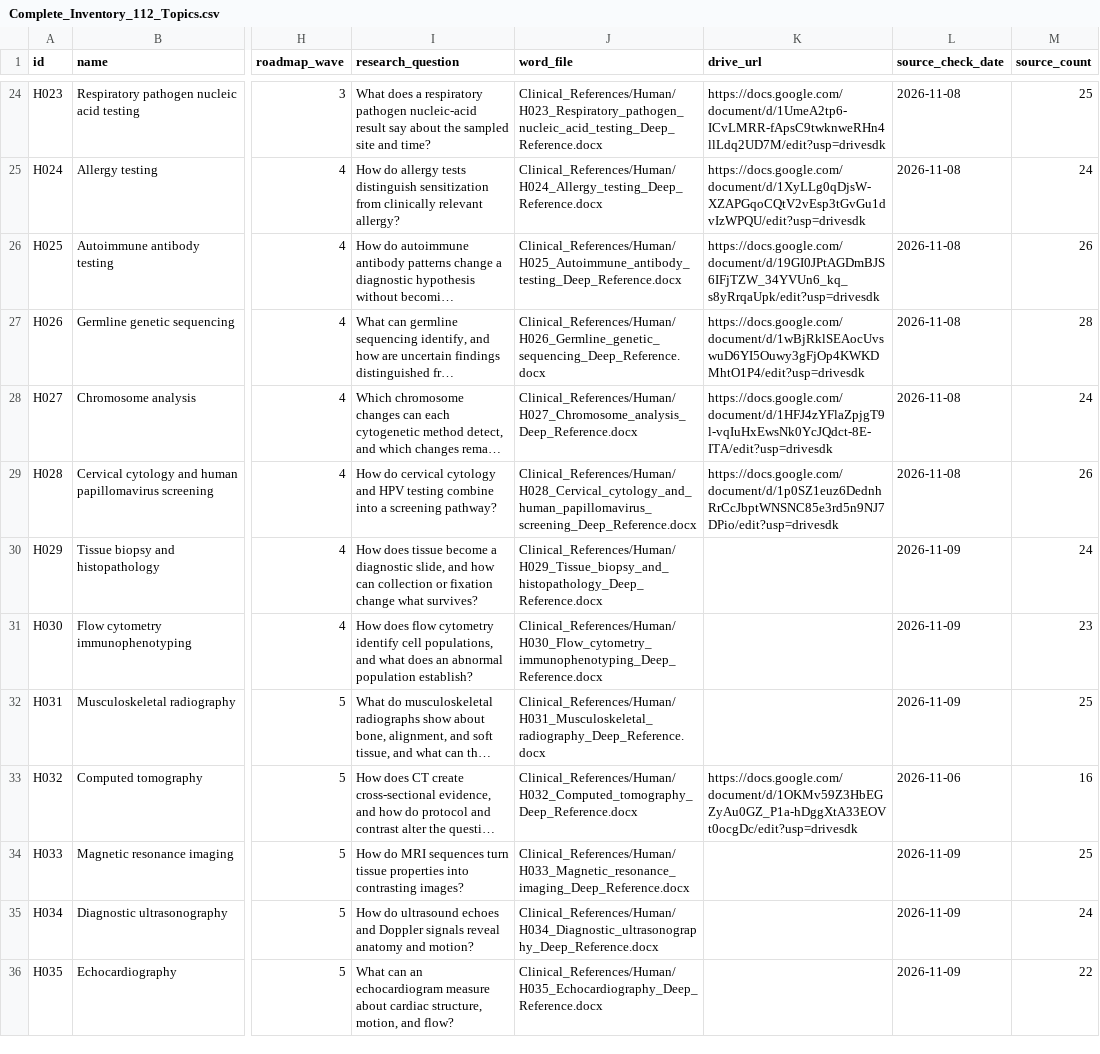
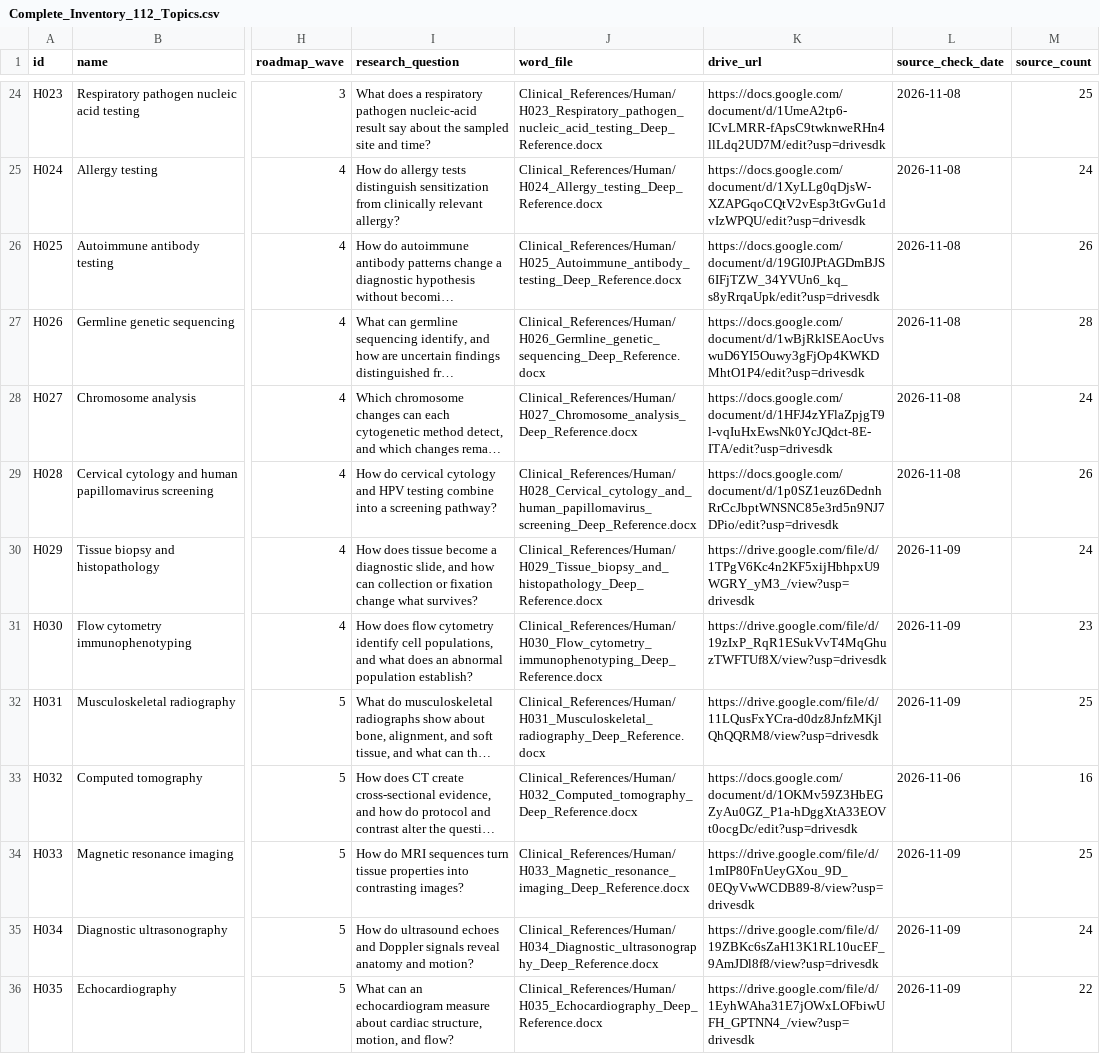
Before and after one commit to yorekms/basic-medical-notebook, a CSV file: Inventory_and_Audits/Complete_Inventory_112_Topics.csv, drawn as a sheet; only a part is shown, gaps mark what is left out; long unchanged cells end in …; the diff covers the shown part only; the diff names each change by its address in the sheet, - before the commit and + after, or states it on an @@ line.

Commit message:
Reconcile Complete_Inventory_112_Topics.csv & Final_Reconciliation.json (112/112 Completed, 0 Remaining)

```diff
--- a/Inventory_and_Audits/Complete_Inventory_112_Topics.csv
+++ b/Inventory_and_Audits/Complete_Inventory_112_Topics.csv
-K30 (drive_url): (empty)
+K30 (drive_url): https://drive.google.com/file/d/1TPgV6Kc4n2KF5xijHbhpxU9WGRY_yM3_/view?usp=drivesdk
-K31 (drive_url): (empty)
+K31 (drive_url): https://drive.google.com/file/d/19zIxP_RqR1ESukVvT4MqGhuzTWFTUf8X/view?usp=drivesdk
-K32 (drive_url): (empty)
+K32 (drive_url): https://drive.google.com/file/d/11LQusFxYCra-d0dz8JnfzMKjlQhQQRM8/view?usp=drivesdk
-K34 (drive_url): (empty)
+K34 (drive_url): https://drive.google.com/file/d/1mIP80FnUeyGXou_9D_0EQyVwWCDB89-8/view?usp=drivesdk
-K35 (drive_url): (empty)
+K35 (drive_url): https://drive.google.com/file/d/19ZBKc6sZaH13K1RL10ucEF_9AmJDl8f8/view?usp=drivesdk
-K36 (drive_url): (empty)
+K36 (drive_url): https://drive.google.com/file/d/1EyhWAha31E7jOWxLOFbiwUFH_GPTNN4_/view?usp=drivesdk
```
Also changed, not shown: 41 edited cells elsewhere in this file, Inventory_and_Audits/Completed_112_Documents.csv.
